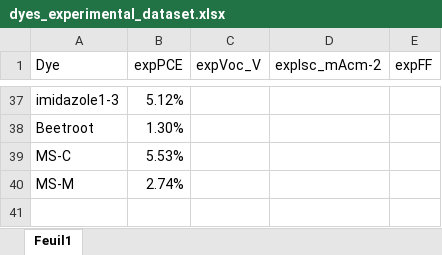
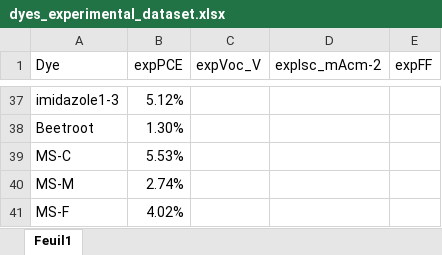
Before and after one commit to taouti/dssc.pce.prediction, an Excel workbook: dyes_experimental_dataset.xlsx, sheet Feuil1, drawn as a sheet; only a part is shown, gaps mark what is left out; values as stored, in another font and other column widths than the file's, no borders; the diff names each change by its address in the sheet, - before the commit and + after, or states it on an @@ line.

```diff
--- a/dyes_experimental_dataset.xlsx (sheet Feuil1)
+++ b/dyes_experimental_dataset.xlsx (sheet Feuil1)
+row 41: MS-F | 4.02%
```
Also changed, not shown: dyes_DFT_PBE_eth_dataset.xlsx, 47 other files.
